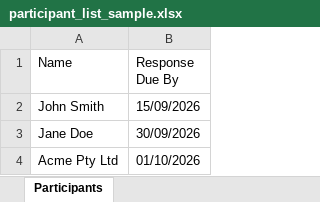
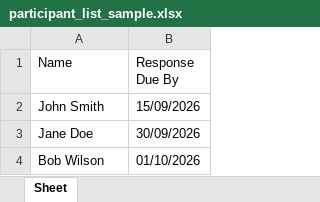
Before and after one commit to abhiCodeGeex/scanlink, an Excel workbook: public/samples/participant_list_sample.xlsx, sheet Sheet, drawn as a sheet; values as stored, in another font and other column widths than the file's, no borders; the diff names each change by its address in the sheet, - before the commit and + after, or states it on an @@ line.

```diff
--- a/public/samples/participant_list_sample.xlsx (sheet Sheet)
+++ b/public/samples/participant_list_sample.xlsx (sheet Sheet)
-sheet tab: Participants
+sheet tab: Sheet
-A4 (Name): Acme Pty Ltd
+A4 (Name): Bob Wilson
```
Also changed, not shown: 2 other files.
